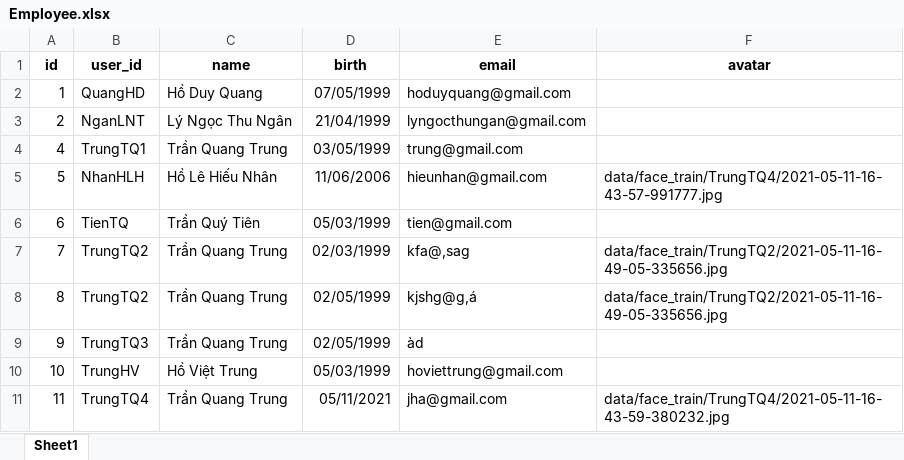
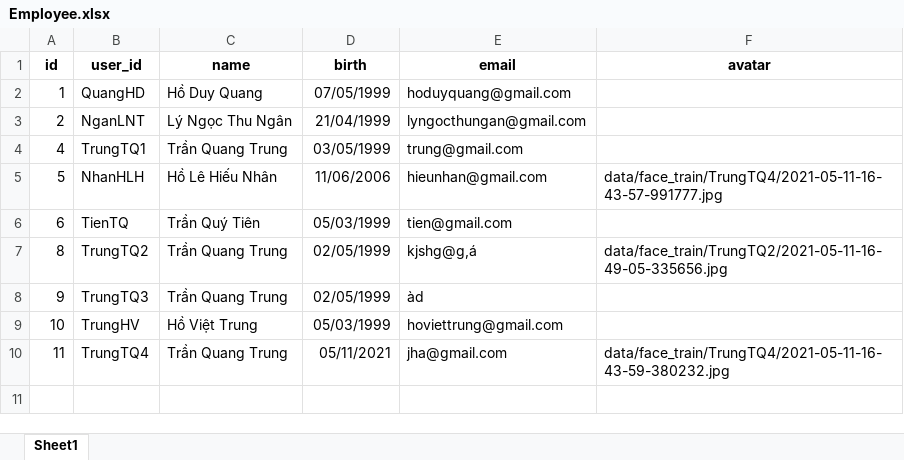
Before and after one commit to hdquangsgt/time-attendance-by-face-recognition, an Excel workbook: data/Models/Employee.xlsx, sheet Sheet1, drawn as a sheet; values as stored, in another font and other column widths than the file's, no borders; the diff names each change by its address in the sheet, - before the commit and + after, or states it on an @@ line.

```diff
--- a/data/Models/Employee.xlsx (sheet Sheet1)
+++ b/data/Models/Employee.xlsx (sheet Sheet1)
-row 7: 7 | TrungTQ2 | Trần Quang Trung | 02/03/1999 | kfa@,sag | data/face_train/TrungTQ2/2021-05-11-16-49-05-335656.jpg
```
Also changed, not shown: data/Models/Timekeeping.xlsx, 5 other files.
